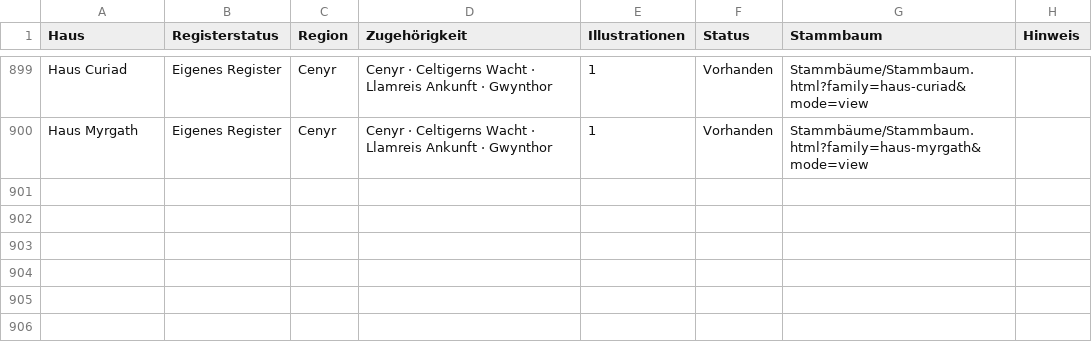
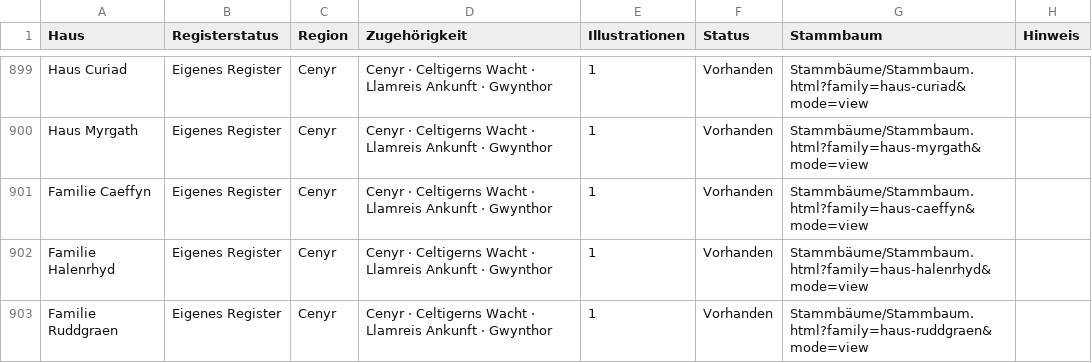
Before and after one commit to VVhiteVVolf/Aleria, a CSV file: Gallerien/krieger/data/haeuser.csv, drawn as a sheet; only a part is shown, gaps mark what is left out; the diff names each change by its address in the sheet, - before the commit and + after, or states it on an @@ line.

```diff
--- a/Gallerien/krieger/data/haeuser.csv
+++ b/Gallerien/krieger/data/haeuser.csv
+row 901: Familie Caeffyn | Eigenes Register | Cenyr | Cenyr · Celtigerns Wacht · Llamreis Ankunft · Gwynthor | 1 | Vorhanden | Stammbäume/Stammbaum.html?family=haus-caeffyn&mode=view
+row 902: Familie Halenrhyd | Eigenes Register | Cenyr | Cenyr · Celtigerns Wacht · Llamreis Ankunft · Gwynthor | 1 | Vorhanden | Stammbäume/Stammbaum.html?family=haus-halenrhyd&mode=view
+row 903: Familie Ruddgraen | Eigenes Register | Cenyr | Cenyr · Celtigerns Wacht · Llamreis Ankunft · Gwynthor | 1 | Vorhanden | Stammbäume/Stammbaum.html?family=haus-ruddgraen&mode=view
```
Also changed, not shown: 12 other files.
